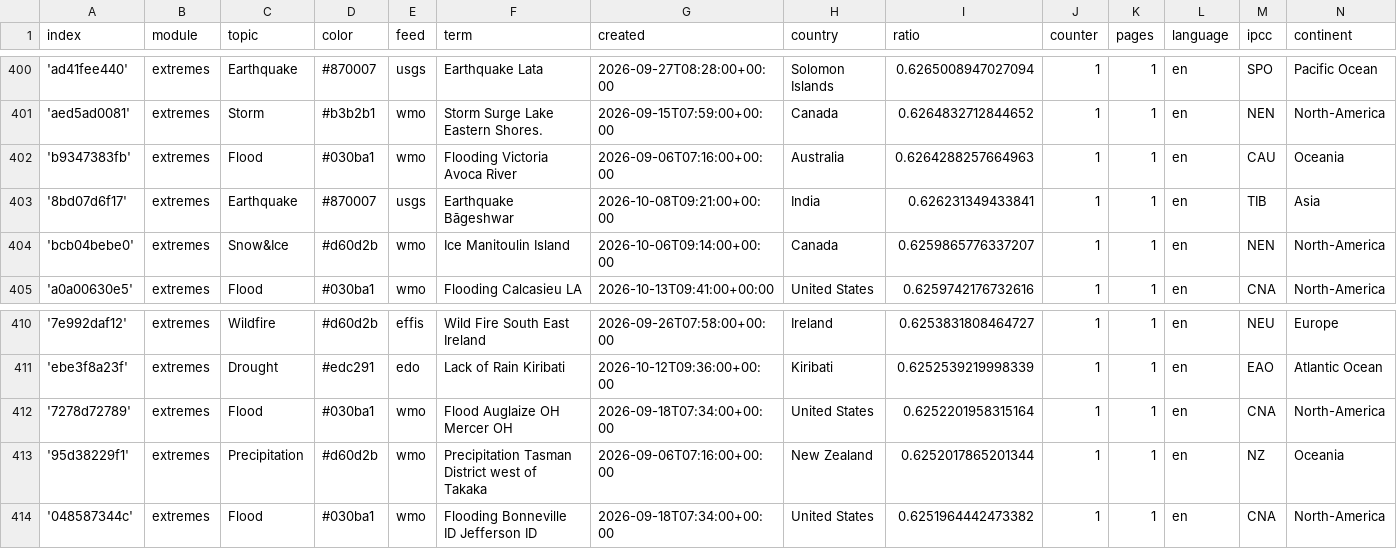
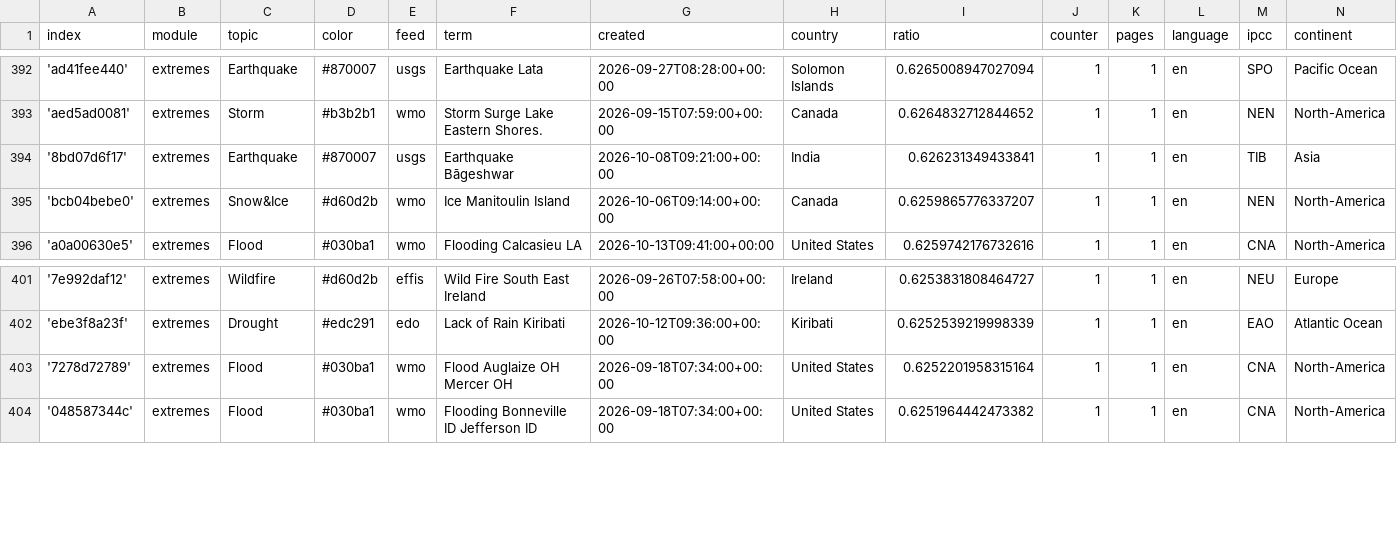
Before and after one commit to picawe-news/englishExtremes, a CSV file: terms.csv, drawn as a sheet; only a part is shown, gaps mark what is left out; the diff covers the shown part only.

```diff
--- a/terms.csv
+++ b/terms.csv
@@ -401,3 +393,2 @@ index,module,topic,color,feed,term,created,country,ratio,counter,pages,language,
 'aed5ad0081',extremes,Storm,#b3b2b1,wmo,Storm Surge Lake Eastern Shores.,2026-09-15T07:59:00+00:00,Canada,0.6264832712844652,1,1,en,NEN,North-America
-'b9347383fb',extremes,Flood,#030ba1,wmo,Flooding Victoria Avoca River,2026-09-06T07:16:00+00:00,Australia,0.6264288257664963,1,1,en,CAU,Oceania
 '8bd07d6f17',extremes,Earthquake,#870007,usgs,Earthquake Bāgeshwar,2026-10-08T09:21:00+00:00,India,0.626231349433841,1,1,en,TIB,Asia
@@ -412,3 +403,2 @@ index,module,topic,color,feed,term,created,country,ratio,counter,pages,language,
 '7278d72789',extremes,Flood,#030ba1,wmo,Flood Auglaize OH Mercer OH,2026-09-18T07:34:00+00:00,United States,0.6252201958315164,1,1,en,CNA,North-America
-'95d38229f1',extremes,Precipitation,#d60d2b,wmo,Precipitation Tasman District west of Takaka,2026-09-06T07:16:00+00:00,New Zealand,0.6252017865201344,1,1,en,NZ,Oceania
 '048587344c',extremes,Flood,#030ba1,wmo,Flooding Bonneville ID Jefferson ID,2026-09-18T07:34:00+00:00,United States,0.6251964442473382,1,1,en,CNA,North-America
```
Also changed, not shown: 1 added row and 9 removed rows elsewhere in this file.
